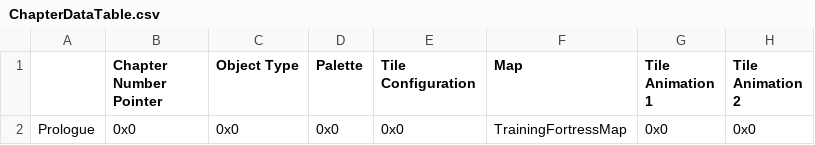
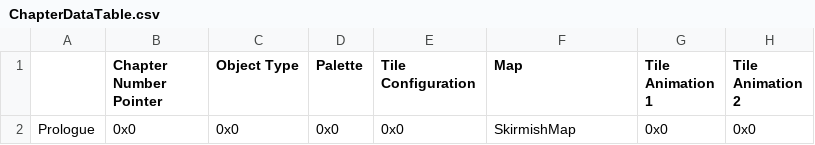
Before and after one commit to i-am-neon/fe-infinity, a CSV file: romBuilder/CSV/Tables/ChapterData/ChapterDataTable.csv, drawn as a sheet; only a part is shown; the diff names each change by its address in the sheet, - before the commit and + after, or states it on an @@ line.

Commit message:
add write-chapter-map

```diff
--- a/romBuilder/CSV/Tables/ChapterData/ChapterDataTable.csv
+++ b/romBuilder/CSV/Tables/ChapterData/ChapterDataTable.csv
-F2 (Map): TrainingFortressMap
+F2 (Map): SkirmishMap
```
Also changed, not shown: 9 other files.
